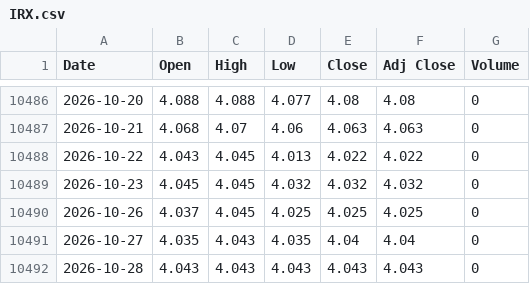
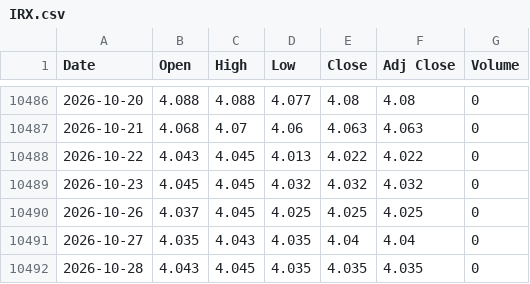
Before and after one commit to gatbatanic-eng/sepa-screener, a CSV file: laoer_backtest/data/IRX.csv, drawn as a sheet; only a part is shown, gaps mark what is left out.

```diff
--- a/laoer_backtest/data/IRX.csv
+++ b/laoer_backtest/data/IRX.csv
@@ -10491,2 +10491,2 @@ Date,Open,High,Low,Close,Adj Close,Volume
 2026-10-27,4.035,4.043,4.035,4.04,4.04,0
-2026-10-28,4.043,4.043,4.043,4.043,4.043,0
+2026-10-28,4.043,4.045,4.035,4.035,4.035,0
```
Also changed, not shown: laoer_backtest/data/NDX.csv, laoer_backtest/data/QQQ.csv, 4 other files.
